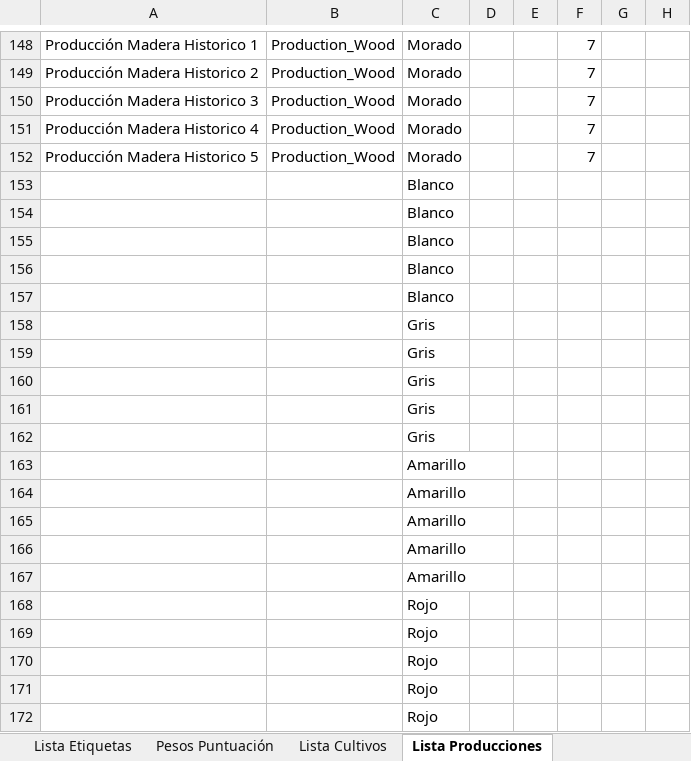
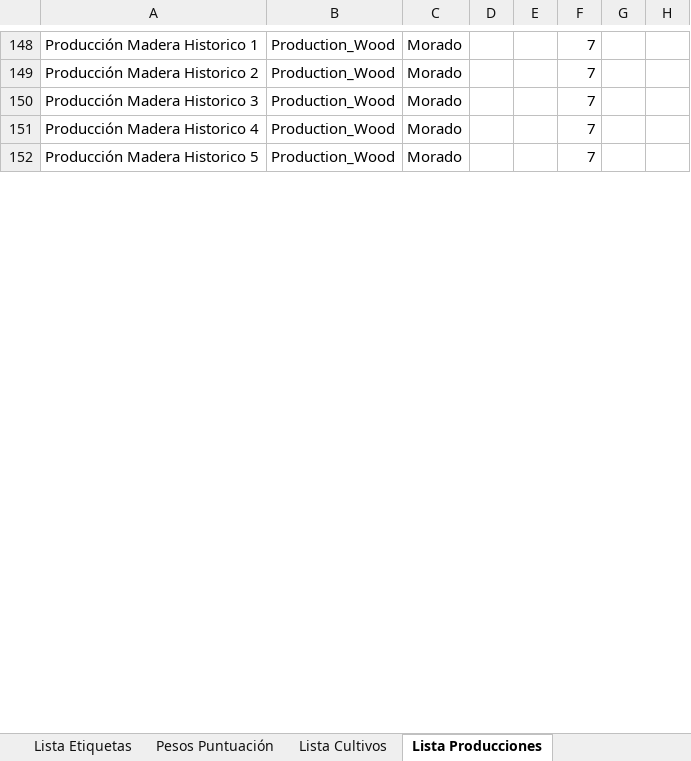
Before and after one commit to Maquiavelo925/Time-Of-War, an Excel workbook: EstadisticasTimeOfWar.xlsm, sheet Lista Producciones, drawn as a sheet; only a part is shown, gaps mark what is left out; values as stored, in another font and other column widths than the file's, no borders; conditional formats not drawn; removed rows and columns are numbered as before the commit, all else as after; rows hold the shown columns only; the diff covers the shown part only; the diff names each change by its address in the sheet, - before the commit and + after, or states it on an @@ line.

Commit message:
Auto-sync 2026-11-03 03:29

```diff
--- a/EstadisticasTimeOfWar.xlsm (sheet Lista Producciones)
+++ b/EstadisticasTimeOfWar.xlsm (sheet Lista Producciones)
-row 153:  |  | Blanco
-row 154:  |  | Blanco
-row 155:  |  | Blanco
-row 156:  |  | Blanco
-row 157:  |  | Blanco
-row 158:  |  | Gris
-row 159:  |  | Gris
-row 160:  |  | Gris
-row 161:  |  | Gris
-row 162:  |  | Gris
-row 163:  |  | Amarillo
-row 164:  |  | Amarillo
-row 165:  |  | Amarillo
-row 166:  |  | Amarillo
-row 167:  |  | Amarillo
-row 168:  |  | Rojo
-row 169:  |  | Rojo
-row 170:  |  | Rojo
-row 171:  |  | Rojo
-row 172:  |  | Rojo
```
Also changed, not shown: 25 added rows and 5 removed rows elsewhere in this sheet, sheet General Edificios.
